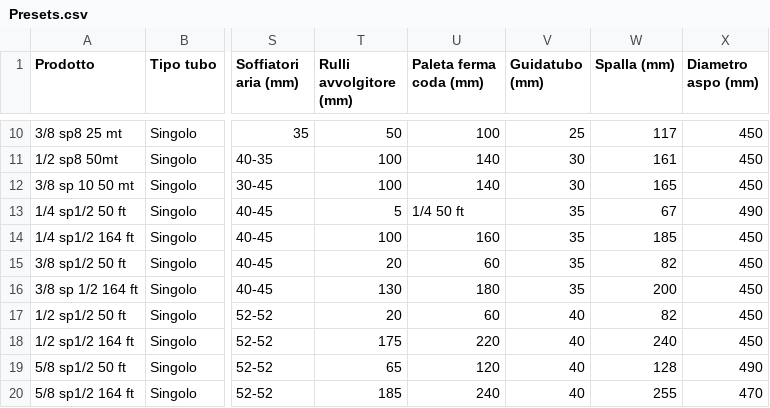
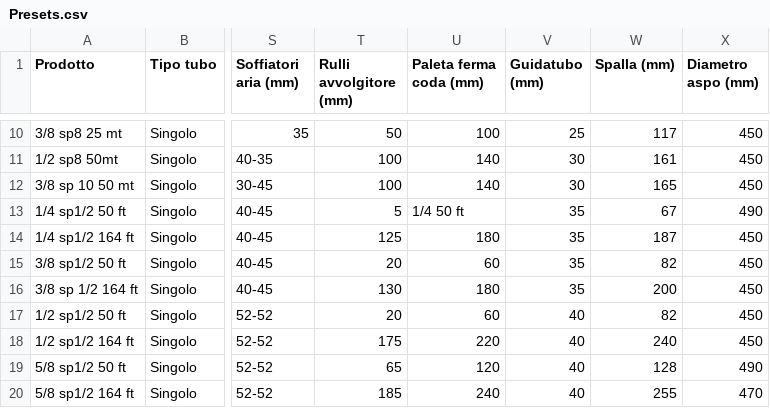
Before and after one commit to willy1660/avvolgitore-app, a CSV file: Presets.csv, drawn as a sheet; only a part is shown, gaps mark what is left out; the diff names each change by its address in the sheet, - before the commit and + after, or states it on an @@ line.

Commit message:
Add files via upload

```diff
--- a/Presets.csv
+++ b/Presets.csv
-T14 (Rulli avvolgitore (mm)): 100
+T14 (Rulli avvolgitore (mm)): 125
-U14 (Paleta ferma coda (mm)): 160
+U14 (Paleta ferma coda (mm)): 180
-W14 (Spalla (mm)): 185
+W14 (Spalla (mm)): 187
```
